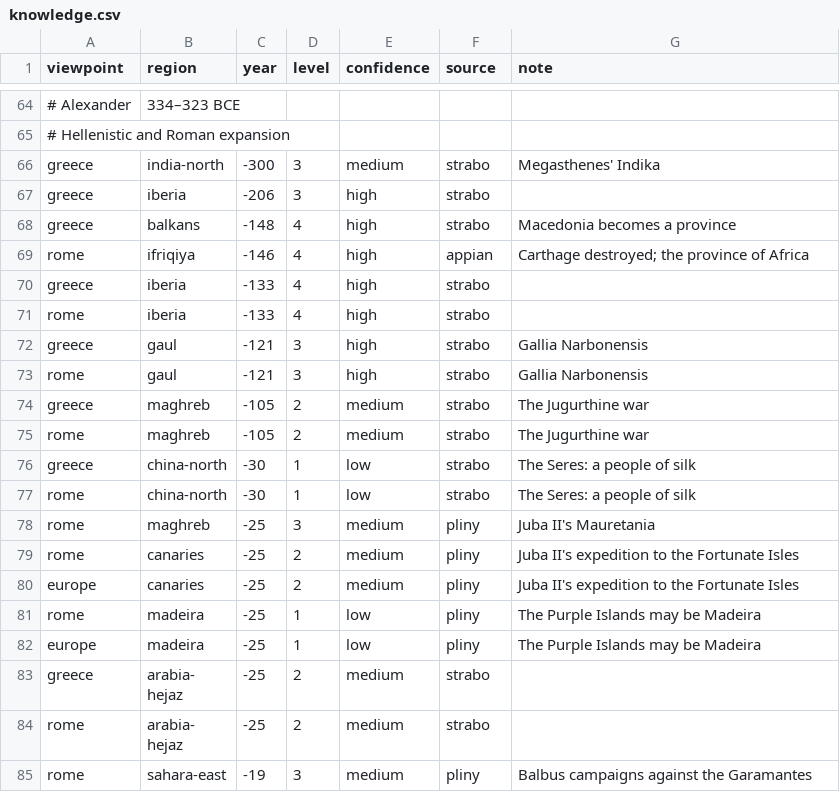
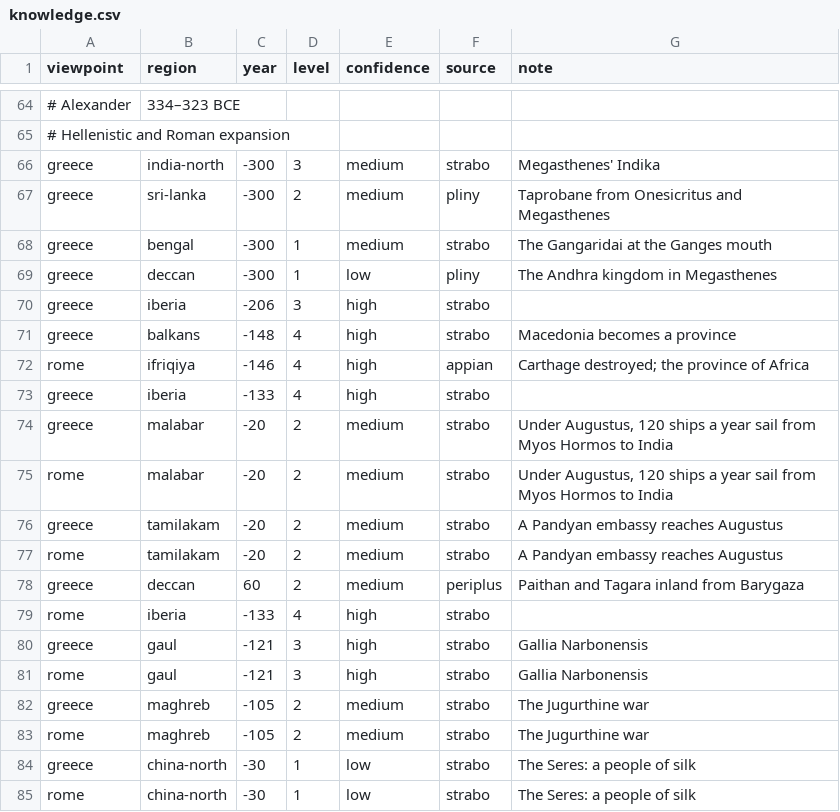
Before and after one commit to greenere/the-world-we-know, a CSV file: data/knowledge.csv, drawn as a sheet; only a part is shown, gaps mark what is left out; the shorter side is filled out with more unchanged rows; the diff names each change by its address in the sheet, - before the commit and + after, or states it on an @@ line.

```diff
--- a/data/knowledge.csv
+++ b/data/knowledge.csv
+row 67: greece | sri-lanka | -300 | 2 | medium | pliny | Taprobane from Onesicritus and Megasthenes
+row 68: greece | bengal | -300 | 1 | medium | strabo | The Gangaridai at the Ganges mouth
+row 69: greece | deccan | -300 | 1 | low | pliny | The Andhra kingdom in Megasthenes
+row 74: greece | malabar | -20 | 2 | medium | strabo | Under Augustus, 120 ships a year sail from Myos Hormos to India
+row 75: rome | malabar | -20 | 2 | medium | strabo | Under Augustus, 120 ships a year sail from Myos Hormos to India
+row 76: greece | tamilakam | -20 | 2 | medium | strabo | A Pandyan embassy reaches Augustus
+row 77: rome | tamilakam | -20 | 2 | medium | strabo | A Pandyan embassy reaches Augustus
+row 78: greece | deccan | 60 | 2 | medium | periplus | Paithan and Tagara inland from Barygaza
```
Also changed, not shown: 1 other file.
